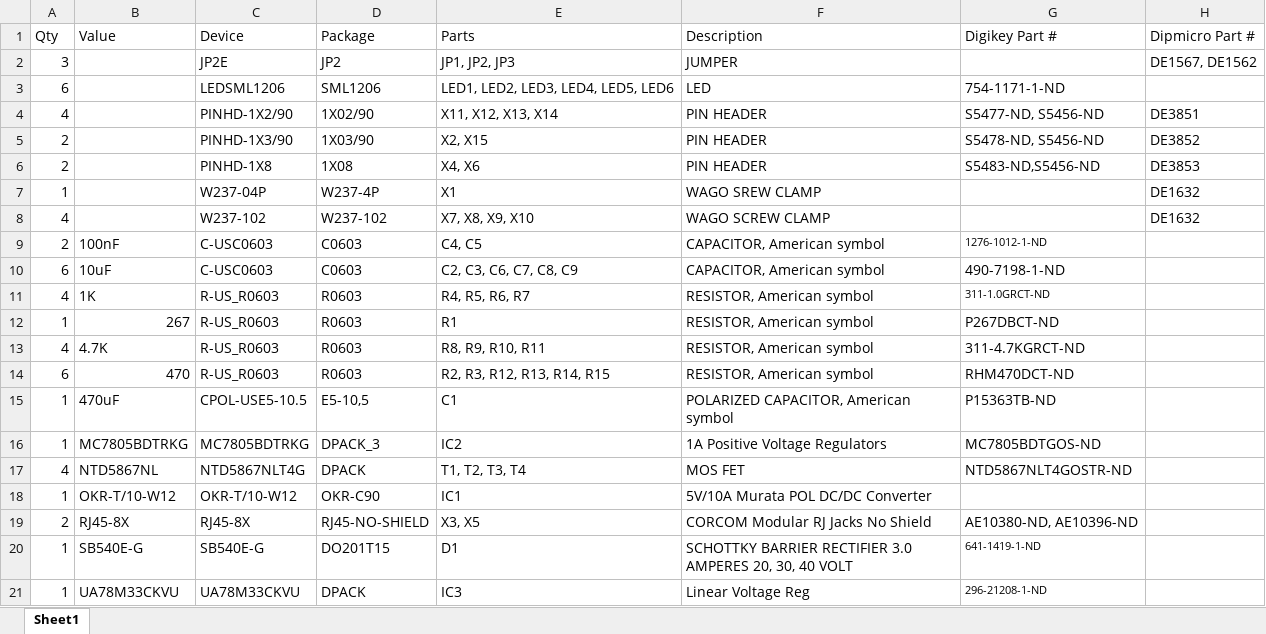
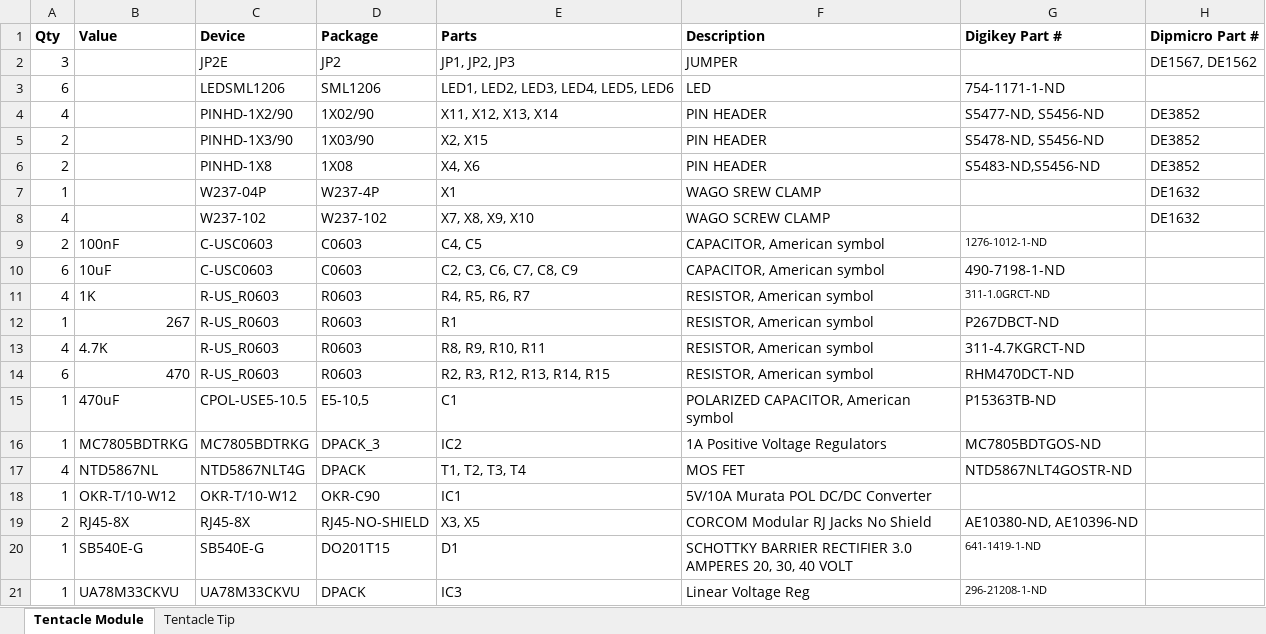
Before and after one commit to MattChanTK/Hylozoic-Series-3, an Excel workbook: PCB Design/Fabrication/BOM.xlsx, sheet Tentacle Module, drawn as a sheet; values as stored, in another font and other column widths than the file's, no borders; charts and pictures not drawn; the diff names each change by its address in the sheet, - before the commit and + after, or states it on an @@ line.

Commit message:
Added the BOM for the Tentacle Tip

```diff
--- a/PCB Design/Fabrication/BOM.xlsx (sheet Tentacle Module)
+++ b/PCB Design/Fabrication/BOM.xlsx (sheet Tentacle Module)
-sheet tab: Sheet1
+sheet tab: Tentacle Module
+sheet tab: Tentacle Tip
-A1:H1 bold: off
+A1:H1 bold: on
-H4 (Dipmicro Part #): DE3851
+H4 (Dipmicro Part #): DE3852
-H6 (Dipmicro Part #): DE3853
+H6 (Dipmicro Part #): DE3852
```
Also changed, not shown: 1 other file.
